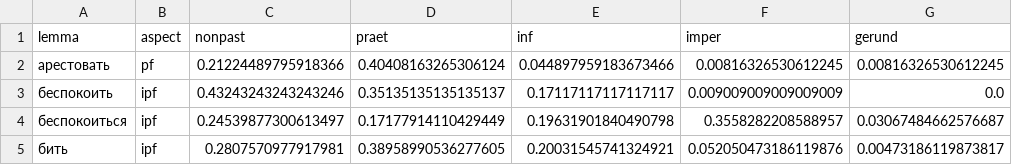
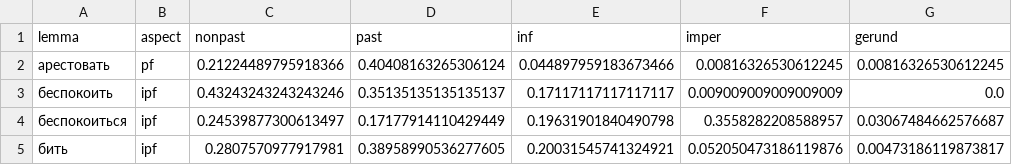
Before and after one commit to ElizavetaKuzmenko/verbal-aspect, a CSV file: GP_relative.csv, drawn as a sheet; only a part is shown; the diff names each change by its address in the sheet, - before the commit and + after, or states it on an @@ line.

Commit message:
Data for Daria

```diff
--- a/GP_relative.csv
+++ b/GP_relative.csv
-D1: praet
+D1: past
```
Also changed, not shown: 2 other files.
